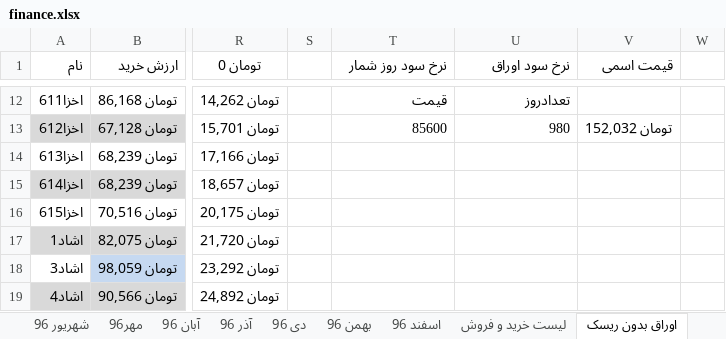
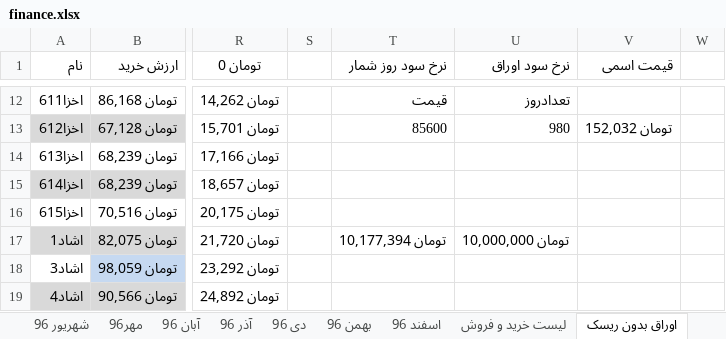
Before and after one commit to ali61n60/AudioDemo, an Excel workbook: AudioDemo/finance/finance.xlsx, sheet اوراق بدون ریسک, drawn as a sheet; only a part is shown, gaps mark what is left out; values as stored, in another font and other column widths than the file's, no borders; the diff names each change by its address in the sheet, - before the commit and + after, or states it on an @@ line.

Commit message:
3/1/1397

```diff
--- a/AudioDemo/finance/finance.xlsx (sheet اوراق بدون ریسک)
+++ b/AudioDemo/finance/finance.xlsx (sheet اوراق بدون ریسک)
-T17 (نرخ سود روز شمار): (empty)
+T17 (نرخ سود روز شمار): تومان 10,177,394
-U17 (نرخ سود اوراق): (empty)
+U17 (نرخ سود اوراق): تومان 10,000,000
```
